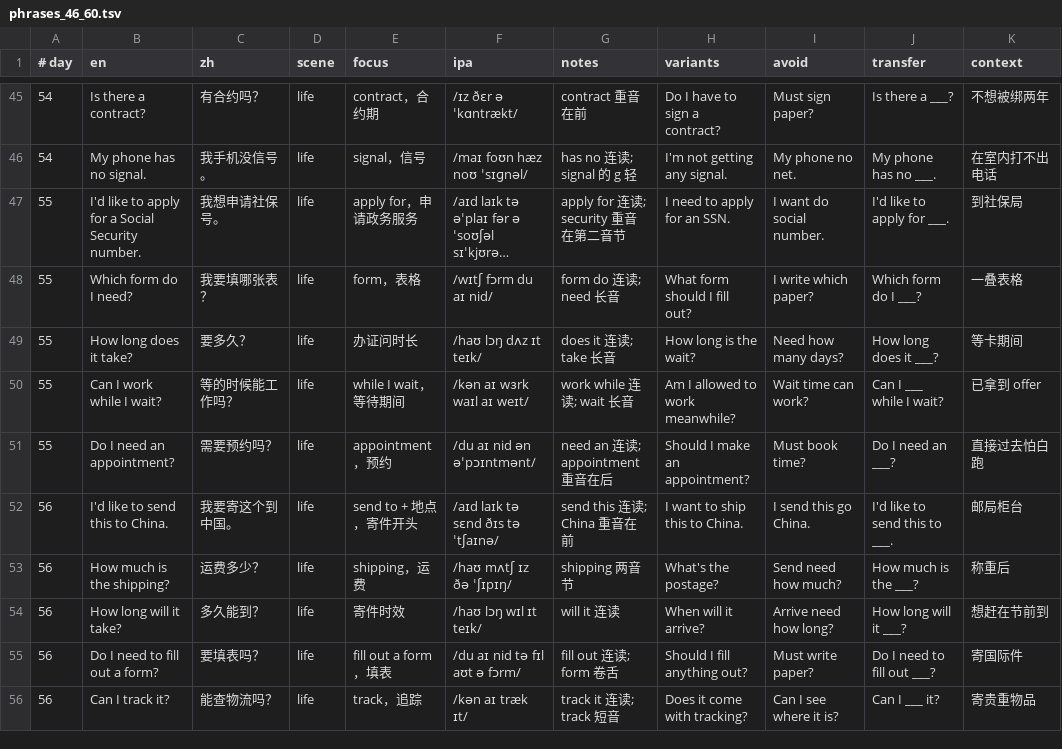
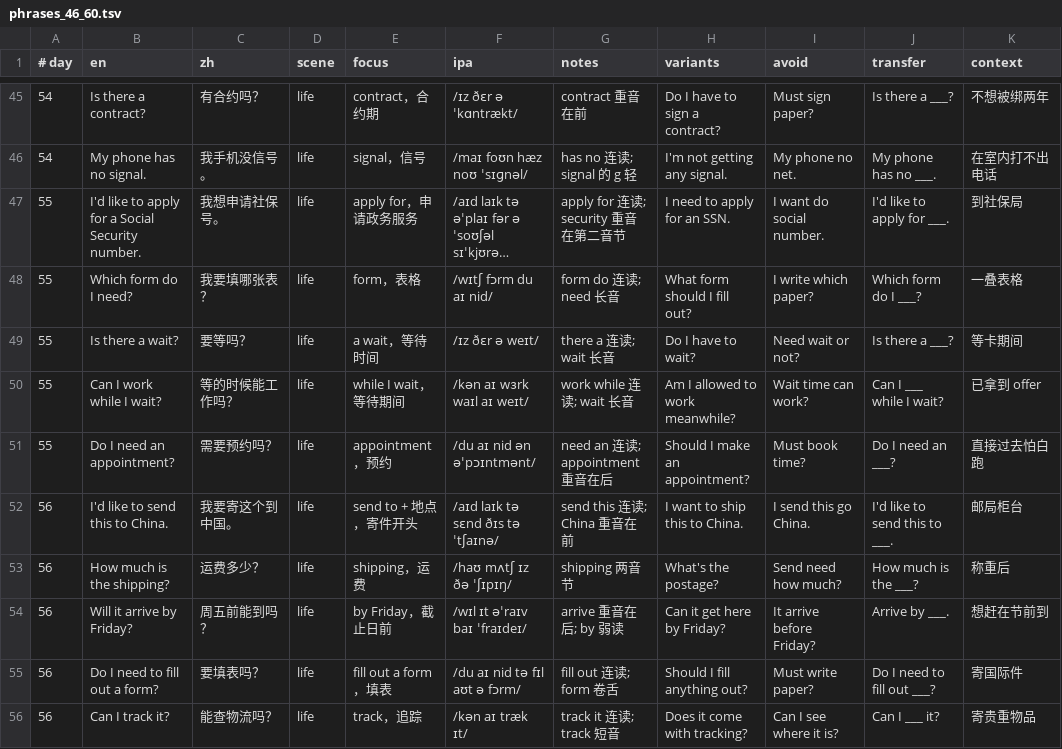
Before and after one commit to botonwa83-byte/jisukouyu, a TSV file: content/phrases_46_60.tsv, drawn as a sheet; only a part is shown, gaps mark what is left out; long unchanged cells end in …; removed rows and columns are numbered as before the commit, all else as after; the diff names each change by its address in the sheet, - before the commit and + after, or states it on an @@ line.

```diff
--- a/content/phrases_46_60.tsv
+++ b/content/phrases_46_60.tsv
-row 49: 55 | How long does it take? | 要多久？ | life | 办证问时长 | /haʊ lɔŋ dʌz ɪt teɪk/ | does it 连读; take 长音 | How long is the wait? | Need how many days? | How long does it ___? | 等卡期间
+row 49: 55 | Is there a wait? | 要等吗？ | life | a wait，等待时间 | /ɪz ðɛr ə weɪt/ | there a 连读; wait 长音 | Do I have to wait? | Need wait or not? | Is there a ___? | 等卡期间
-row 54: 56 | How long will it take? | 多久能到？ | life | 寄件时效 | /haʊ lɔŋ wɪl ɪt teɪk/ | will it 连读 | When will it arrive? | Arrive need how long? | How long will it ___? | 想赶在节前到
+row 54: 56 | Will it arrive by Friday? | 周五前能到吗？ | life | by Friday，截止日前 | /wɪl ɪt əˈraɪv baɪ ˈfraɪdeɪ/ | arrive 重音在后; by 弱读 | Can it get here by Friday? | It arrive before Friday? | Arrive by ___. | 想赶在节前到
```
Also changed, not shown: content/day_titles_02b_31_60.tsv, content/phrases_02b_101_110.tsv, 18 other files.
